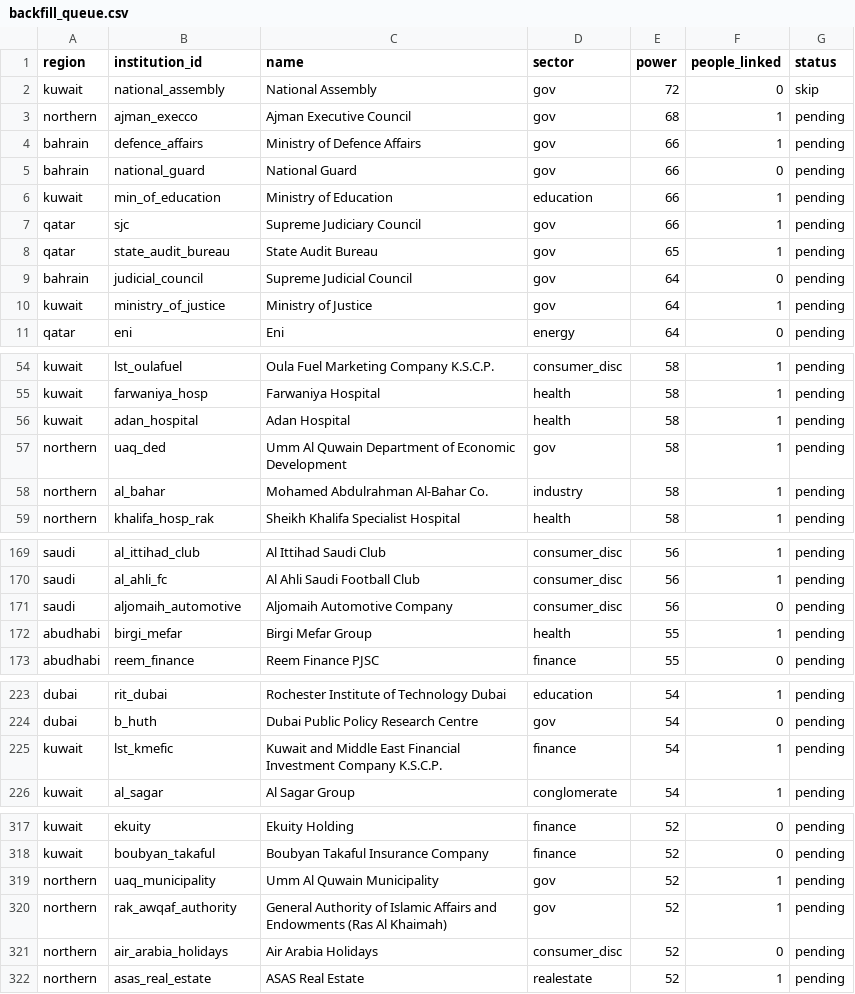
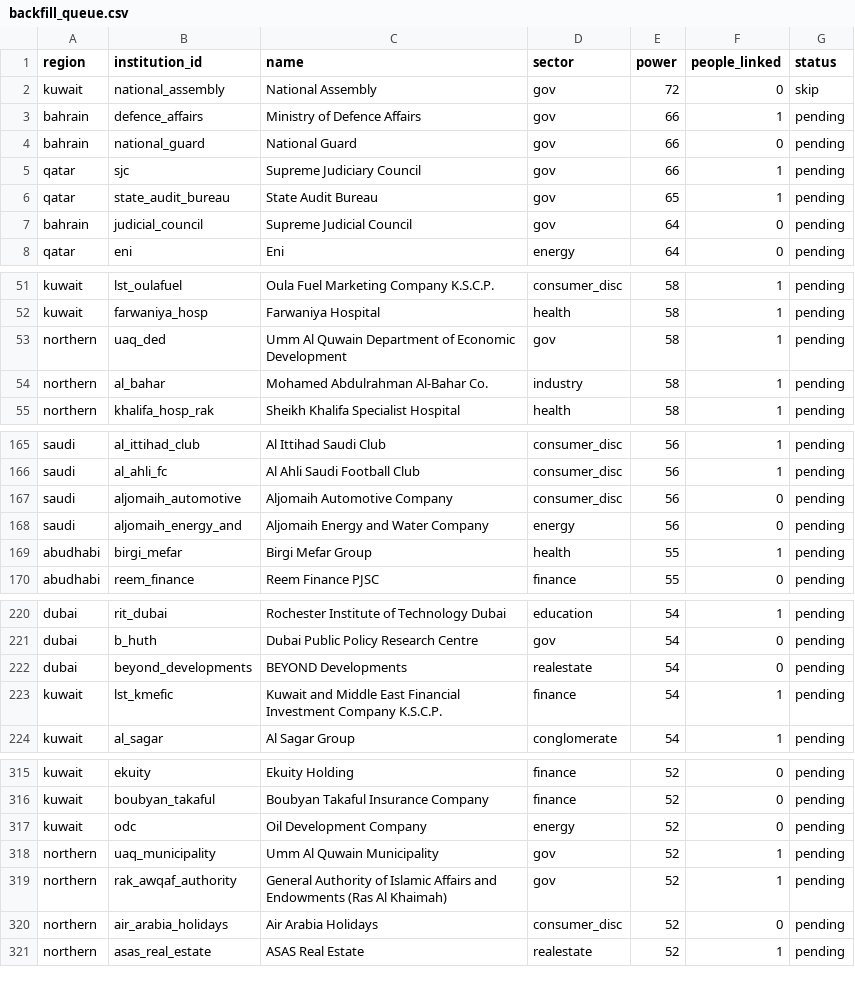
Before and after one commit to qizhangumich/power_network, a CSV file: data/backfill_queue.csv, drawn as a sheet; only a part is shown, gaps mark what is left out; removed rows and columns are numbered as before the commit, all else as after; the diff covers the shown part only; the diff names each change by its address in the sheet, - before the commit and + after, or states it on an @@ line.

```diff
--- a/data/backfill_queue.csv
+++ b/data/backfill_queue.csv
-row 3: northern | ajman_execco | Ajman Executive Council | gov | 68 | 1 | pending
-row 6: kuwait | min_of_education | Ministry of Education | education | 66 | 1 | pending
-row 10: kuwait | ministry_of_justice | Ministry of Justice | gov | 64 | 1 | pending
-row 56: kuwait | adan_hospital | Adan Hospital | health | 58 | 1 | pending
+row 168: saudi | aljomaih_energy_and | Aljomaih Energy and Water Company | energy | 56 | 0 | pending
+row 222: dubai | beyond_developments | BEYOND Developments | realestate | 54 | 0 | pending
+row 317: kuwait | odc | Oil Development Company | energy | 52 | 0 | pending
```
Also changed, not shown: 1 added row elsewhere in this file, data/institution_candidates.csv, 19 other files.
